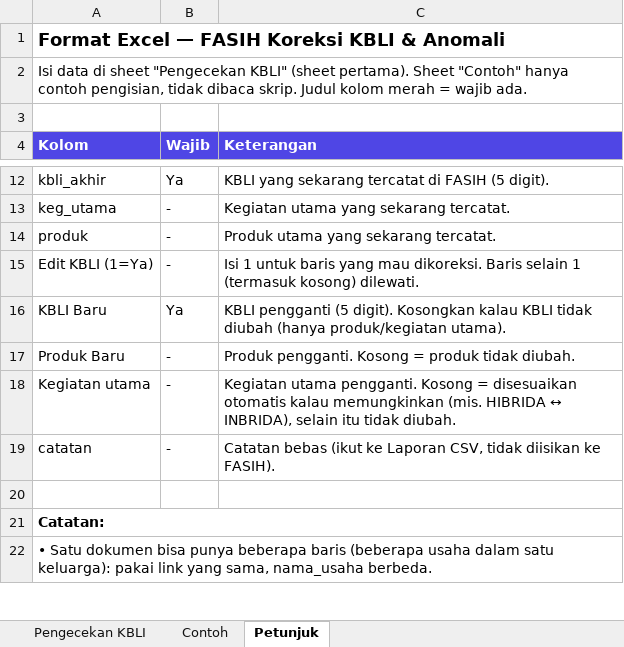
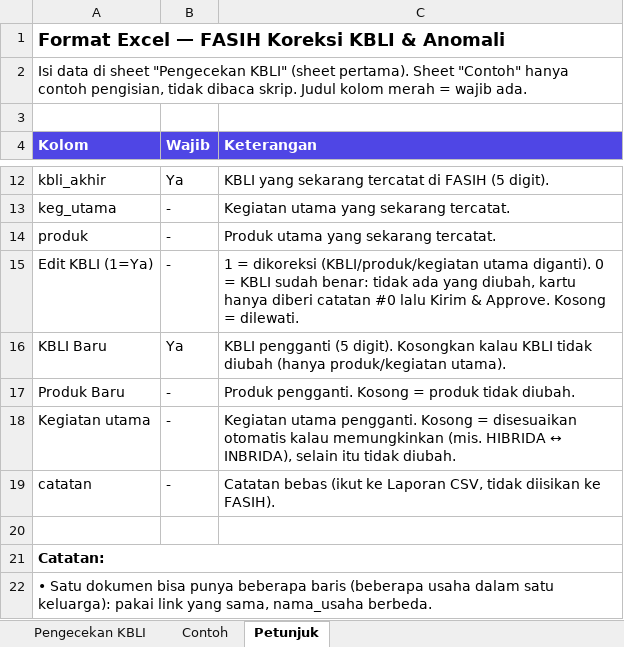
Before and after one commit to HanifAuliya/fasih-cekkbli, an Excel workbook: template-pengecekan-kbli.xlsx, sheet Petunjuk, drawn as a sheet; only a part is shown, gaps mark what is left out; values as stored, in another font and other column widths than the file's, no borders; the diff names each change by its address in the sheet, - before the commit and + after, or states it on an @@ line.

Commit message:
v2.1.0: baris Edit KBLI = 0 diberi catatan #0 tanpa perubahan isian

```diff
--- a/template-pengecekan-kbli.xlsx (sheet Petunjuk)
+++ b/template-pengecekan-kbli.xlsx (sheet Petunjuk)
-C15 (Keterangan): Isi 1 untuk baris yang mau dikoreksi. Baris selain 1 (termasuk kosong) dilewati.
+C15 (Keterangan): 1 = dikoreksi (KBLI/produk/kegiatan utama diganti). 0 = KBLI sudah benar: tidak ada yang diubah, kartu hanya diberi catatan #0 lalu Kirim & Approve. Kosong = dilewati.
```
Also changed, not shown: sheet Contoh, 2 other files.
